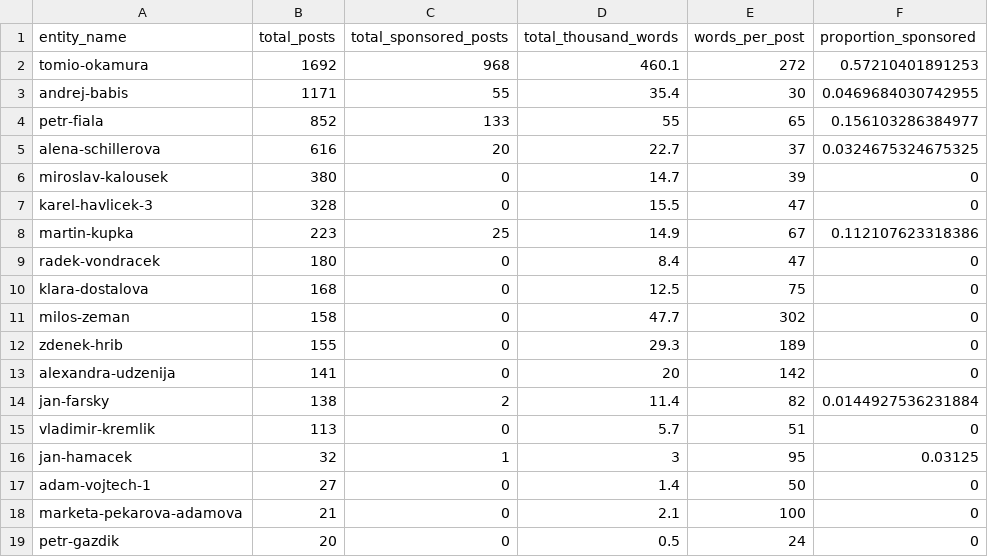
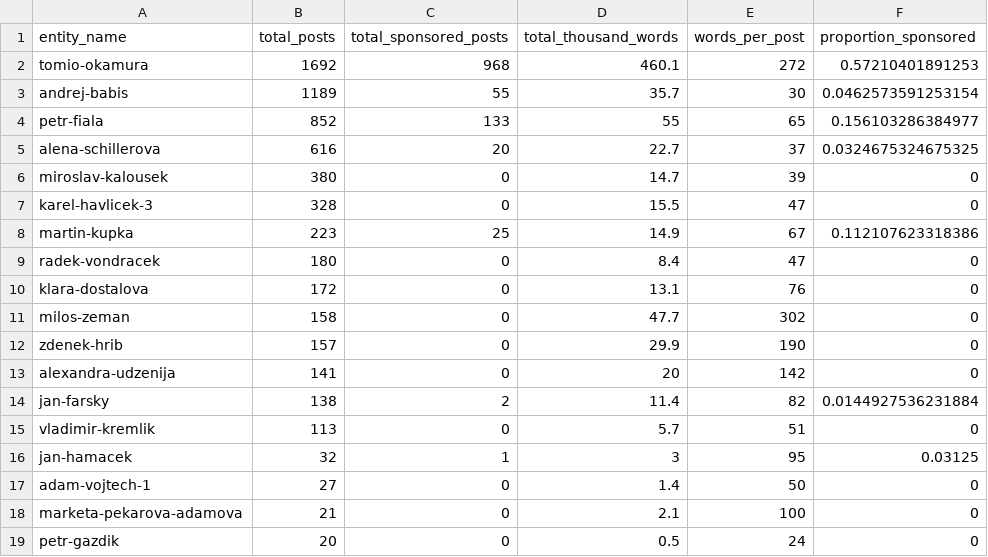
Before and after one commit to opop999/election_monitoring_social_media_communication, a CSV file: data/summary_tables/total_summary_fb.csv, drawn as a sheet.

```diff
--- a/data/summary_tables/total_summary_fb.csv
+++ b/data/summary_tables/total_summary_fb.csv
@@ -2,3 +2,3 @@ entity_name,total_posts,total_sponsored_posts,total_thousand_words,words_per_pos
 tomio-okamura,1692,968,460.1,272,0.57210401891253
-andrej-babis,1171,55,35.4,30,0.0469684030742955
+andrej-babis,1189,55,35.7,30,0.0462573591253154
 petr-fiala,852,133,55,65,0.156103286384977
@@ -9,5 +9,5 @@ martin-kupka,223,25,14.9,67,0.112107623318386
 radek-vondracek,180,0,8.4,47,0
-klara-dostalova,168,0,12.5,75,0
+klara-dostalova,172,0,13.1,76,0
 milos-zeman,158,0,47.7,302,0
-zdenek-hrib,155,0,29.3,189,0
+zdenek-hrib,157,0,29.9,190,0
 alexandra-udzenija,141,0,20,142,0
```
Also changed, not shown: data/summary_tables/time_summary_fb.csv, data/summary_tables/time_summary_tw.csv, 34 other files.
